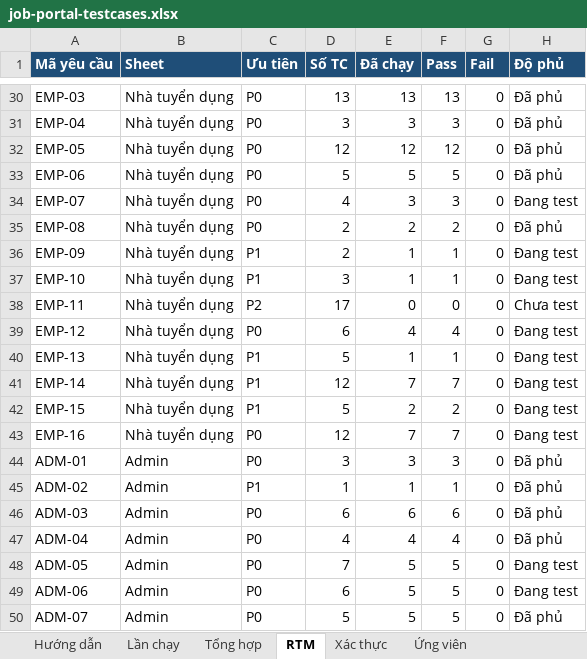
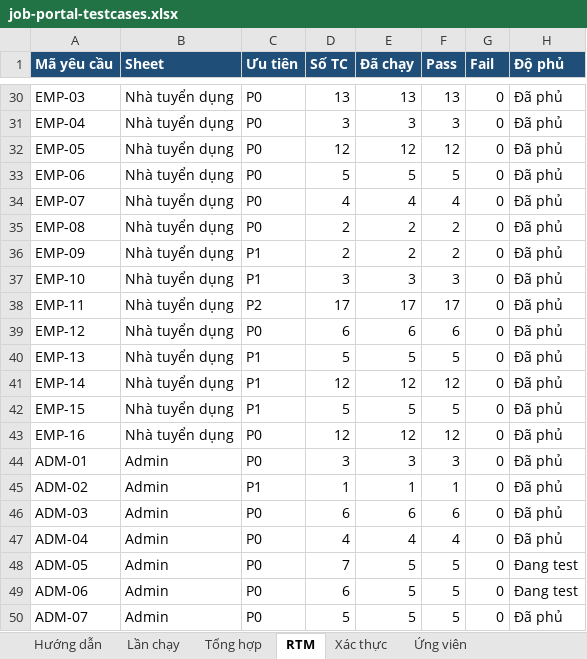
Before and after one commit to phh0302/job-portal, an Excel workbook: docs/testing/job-portal-testcases.xlsx, sheet RTM, drawn as a sheet; only a part is shown, gaps mark what is left out; values as stored, in another font and other column widths than the file's, no borders; charts and pictures not drawn; the diff names each change by its address in the sheet, - before the commit and + after, or states it on an @@ line.

```diff
--- a/docs/testing/job-portal-testcases.xlsx (sheet RTM)
+++ b/docs/testing/job-portal-testcases.xlsx (sheet RTM)
-E34 (Đã chạy): 3
+E34 (Đã chạy): 4
-F34 (Pass): 3
+F34 (Pass): 4
-H34 (Độ phủ): Đang test
+H34 (Độ phủ): Đã phủ
-E36 (Đã chạy): 1
+E36 (Đã chạy): 2
-F36 (Pass): 1
+F36 (Pass): 2
-H36:H37 (Độ phủ): Đang test
+H36:H37 (Độ phủ): Đã phủ
-E37 (Đã chạy): 1
+E37 (Đã chạy): 3
-F37 (Pass): 1
+F37 (Pass): 3
-E38 (Đã chạy): 0
+E38 (Đã chạy): 17
-F38 (Pass): 0
+F38 (Pass): 17
-H38 (Độ phủ): Chưa test
+H38 (Độ phủ): Đã phủ
-E39 (Đã chạy): 4
+E39 (Đã chạy): 6
-F39 (Pass): 4
+F39 (Pass): 6
-H39:H43 (Độ phủ): Đang test
+H39:H43 (Độ phủ): Đã phủ
-E40 (Đã chạy): 1
+E40 (Đã chạy): 5
-F40 (Pass): 1
+F40 (Pass): 5
-E41 (Đã chạy): 7
+E41 (Đã chạy): 12
-F41 (Pass): 7
+F41 (Pass): 12
-E42 (Đã chạy): 2
+E42 (Đã chạy): 5
-F42 (Pass): 2
+F42 (Pass): 5
-E43 (Đã chạy): 7
+E43 (Đã chạy): 12
-F43 (Pass): 7
+F43 (Pass): 12
```
Also changed, not shown: sheet Nhà tuyển dụng, sheet Tổng hợp, sheet Lần chạy, 1 other file.
